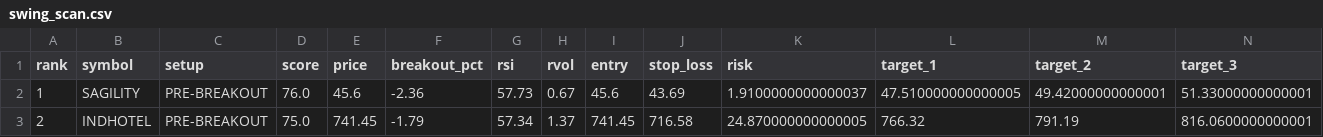
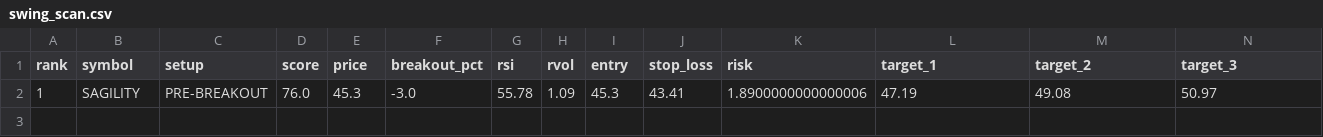
Before and after one commit to spy15007-arch/Trading-OS-v12, a CSV file: reports/swing_scan.csv, drawn as a sheet; only a part is shown; removed rows and columns are numbered as before the commit, all else as after; rows hold the shown columns only; the diff names each change by its address in the sheet, - before the commit and + after, or states it on an @@ line.

```diff
--- a/reports/swing_scan.csv
+++ b/reports/swing_scan.csv
-row 2: 1 | SAGILITY | PRE-BREAKOUT | 76.0 | 45.6 | -2.36 | 57.73 | 0.67 | 45.6 | 43.69 | 1.9100000000000037 | 47.510000000000005 | 49.42000000000001 | 51.33000000000001
-row 3: 2 | INDHOTEL | PRE-BREAKOUT | 75.0 | 741.45 | -1.79 | 57.34 | 1.37 | 741.45 | 716.58 | 24.870000000000005 | 766.32 | 791.19 | 816.0600000000001
+row 2: 1 | SAGILITY | PRE-BREAKOUT | 76.0 | 45.3 | -3.0 | 55.78 | 1.09 | 45.3 | 43.41 | 1.8900000000000006 | 47.19 | 49.08 | 50.97
```
Also changed, not shown: reports/data_coverage.csv, reports/trade_outcomes.csv, 2 other files.
